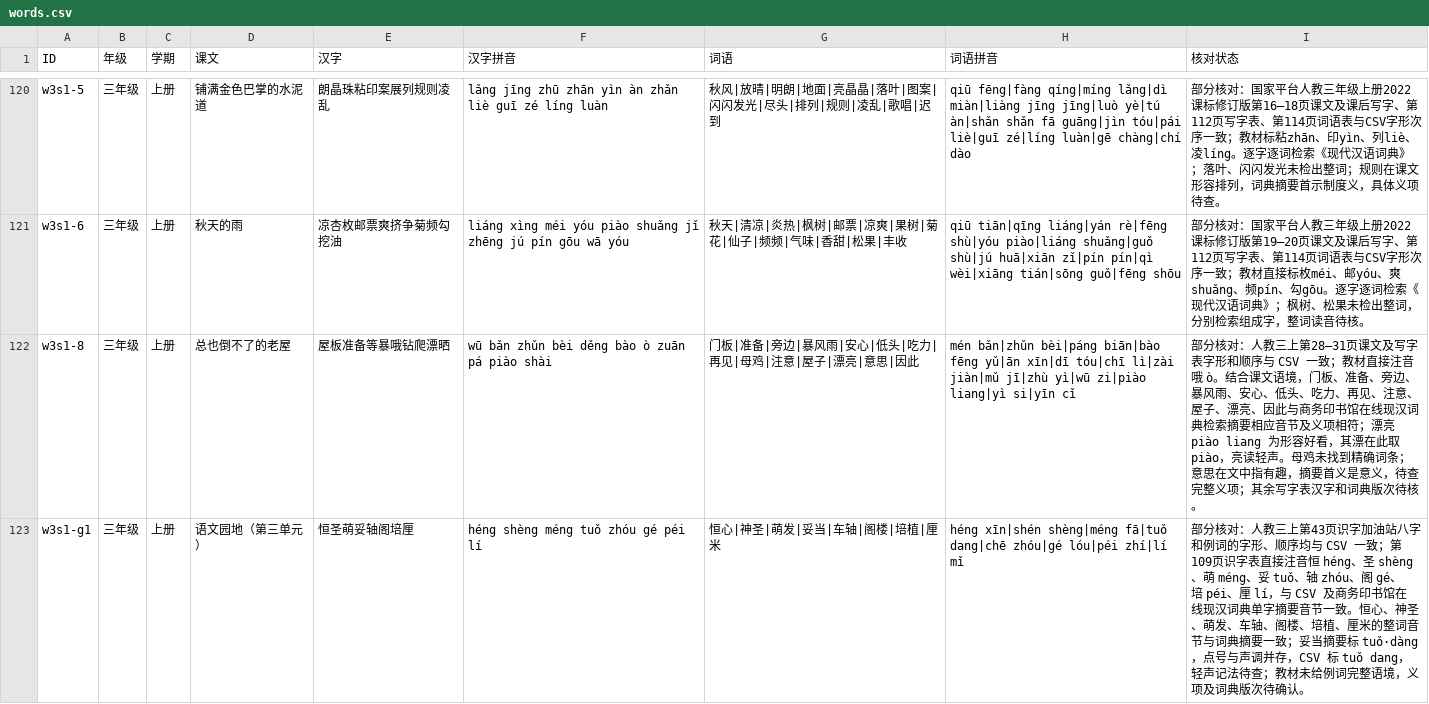
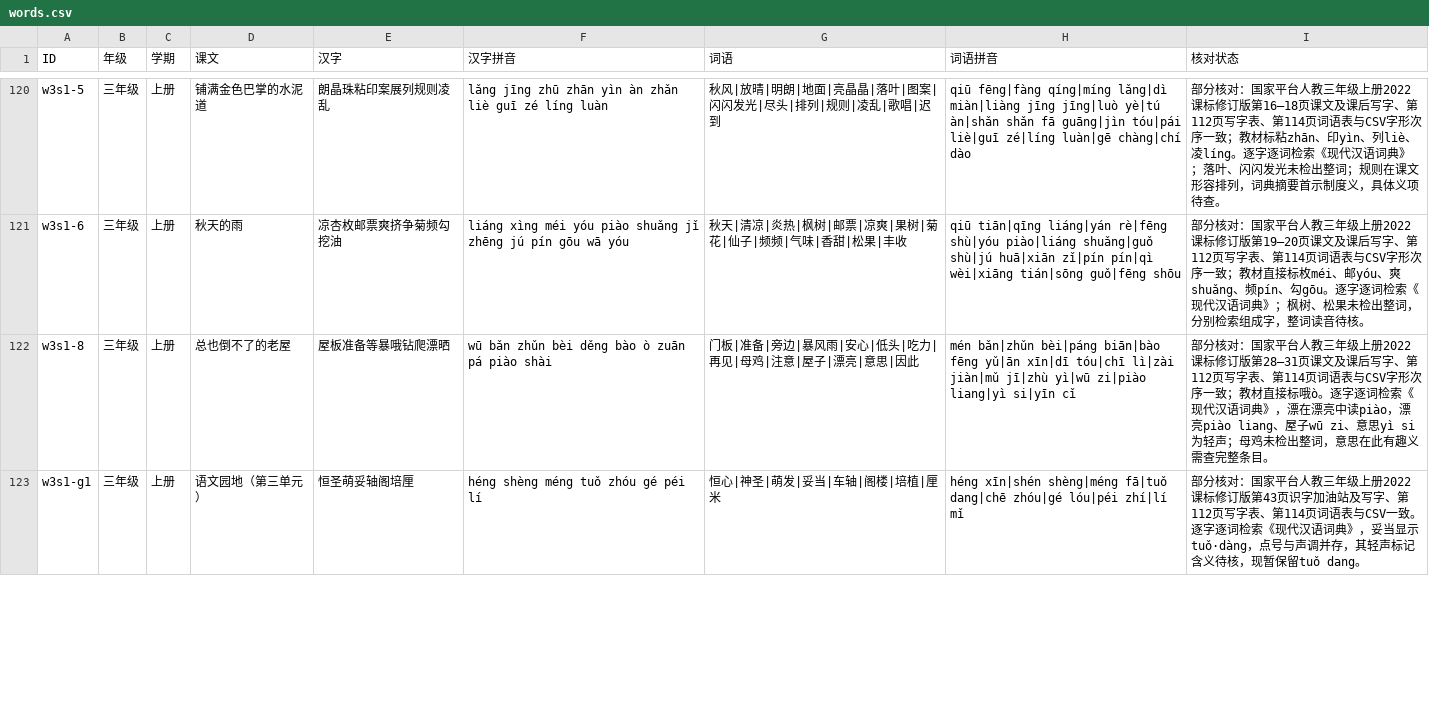
Before and after one commit to meta-learning-lab/rijiyuelei, a CSV file: dist/words.csv, drawn as a sheet; only a part is shown, gaps mark what is left out; the diff covers the shown part only.

Commit message:
核对三年级上册第三四单元并修正芦字本音

```diff
--- a/dist/words.csv
+++ b/dist/words.csv
@@ -121,3 +121,3 @@ w3s1-5,三年级,上册,铺满金色巴掌的水泥道,朗晶珠粘印案展列
 w3s1-6,三年级,上册,秋天的雨,凉杏枚邮票爽挤争菊频勾挖油,liáng xìng méi yóu piào shuǎng jǐ zhēng jú pín gōu wā yóu,秋天|清凉|炎热|枫树|邮票|凉爽|果树|菊花|仙子|频频|气味|香甜|松果|丰收,qiū tiān|qīng liáng|yán rè|fēng shù|yóu piào|liáng shuǎng|guǒ shù|jú huā|xiān zǐ|pín pín|qì wèi|xiāng tián|sōng guǒ|fēng shōu,部分核对：国家平台人教三年级上册2022课标修订版第19—20页课文及课后写字、第112页写字表、第114页词语表与CSV字形次序一致；教材直接标枚méi、邮yóu、爽shuǎng、频pín、勾gōu。逐字逐词检索《现代汉语词典》；枫树、松果未检出整词，分别检索组成字，整词读音待核。
-w3s1-8,三年级,上册,总也倒不了的老屋,屋板准备等暴哦钻爬漂晒,wū bǎn zhǔn bèi děng bào ò zuān pá piào shài,门板|准备|旁边|暴风雨|安心|低头|吃力|再见|母鸡|注意|屋子|漂亮|意思|因此,mén bǎn|zhǔn bèi|páng biān|bào fēng yǔ|ān xīn|dī tóu|chī lì|zài jiàn|mǔ jī|zhù yì|wū zi|piào liang|yì si|yīn cǐ,部分核对：人教三上第28—31页课文及写字表字形和顺序与 CSV 一致；教材直接注音哦 ò。结合课文语境，门板、准备、旁边、暴风雨、安心、低头、吃力、再见、注意、屋子、漂亮、因此与商务印书馆在线现汉词典检索摘要相应音节及义项相符；漂亮 piào liang 为形容好看，其漂在此取 piào，亮读轻声。母鸡未找到精确词条；意思在文中指有趣，摘要首义是意义，待查完整义项；其余写字表汉字和词典版次待核。
-w3s1-g1,三年级,上册,语文园地（第三单元）,恒圣萌妥轴阁培厘,héng shèng méng tuǒ zhóu gé péi lí,恒心|神圣|萌发|妥当|车轴|阁楼|培植|厘米,héng xīn|shén shèng|méng fā|tuǒ dang|chē zhóu|gé lóu|péi zhí|lí mǐ,部分核对：人教三上第43页识字加油站八字和例词的字形、顺序均与 CSV 一致；第109页识字表直接注音恒 héng、圣 shèng、萌 méng、妥 tuǒ、轴 zhóu、阁 gé、培 péi、厘 lí，与 CSV 及商务印书馆在线现汉词典单字摘要音节一致。恒心、神圣、萌发、车轴、阁楼、培植、厘米的整词音节与词典摘要一致；妥当摘要标 tuǒ·dàng，点号与声调并存，CSV 标 tuǒ dang，轻声记法待查；教材未给例词完整语境，义项及词典版次待确认。
+w3s1-8,三年级,上册,总也倒不了的老屋,屋板准备等暴哦钻爬漂晒,wū bǎn zhǔn bèi děng bào ò zuān pá piào shài,门板|准备|旁边|暴风雨|安心|低头|吃力|再见|母鸡|注意|屋子|漂亮|意思|因此,mén bǎn|zhǔn bèi|páng biān|bào fēng yǔ|ān xīn|dī tóu|chī lì|zài jiàn|mǔ jī|zhù yì|wū zi|piào liang|yì si|yīn cǐ,部分核对：国家平台人教三年级上册2022课标修订版第28—31页课文及课后写字、第112页写字表、第114页词语表与CSV字形次序一致；教材直接标哦ò。逐字逐词检索《现代汉语词典》，漂在漂亮中读piào，漂亮piào liang、屋子wū zi、意思yì si为轻声；母鸡未检出整词，意思在此有趣义需查完整条目。
+w3s1-g1,三年级,上册,语文园地（第三单元）,恒圣萌妥轴阁培厘,héng shèng méng tuǒ zhóu gé péi lí,恒心|神圣|萌发|妥当|车轴|阁楼|培植|厘米,héng xīn|shén shèng|méng fā|tuǒ dang|chē zhóu|gé lóu|péi zhí|lí mǐ,部分核对：国家平台人教三年级上册2022课标修订版第43页识字加油站及写字、第112页写字表、第114页词语表与CSV一致。逐字逐词检索《现代汉语词典》，妥当显示tuǒ·dàng，点号与声调并存，其轻声标记含义待核，现暂保留tuǒ dang。
```
Also changed, not shown: 4 edited cells elsewhere in this file.
